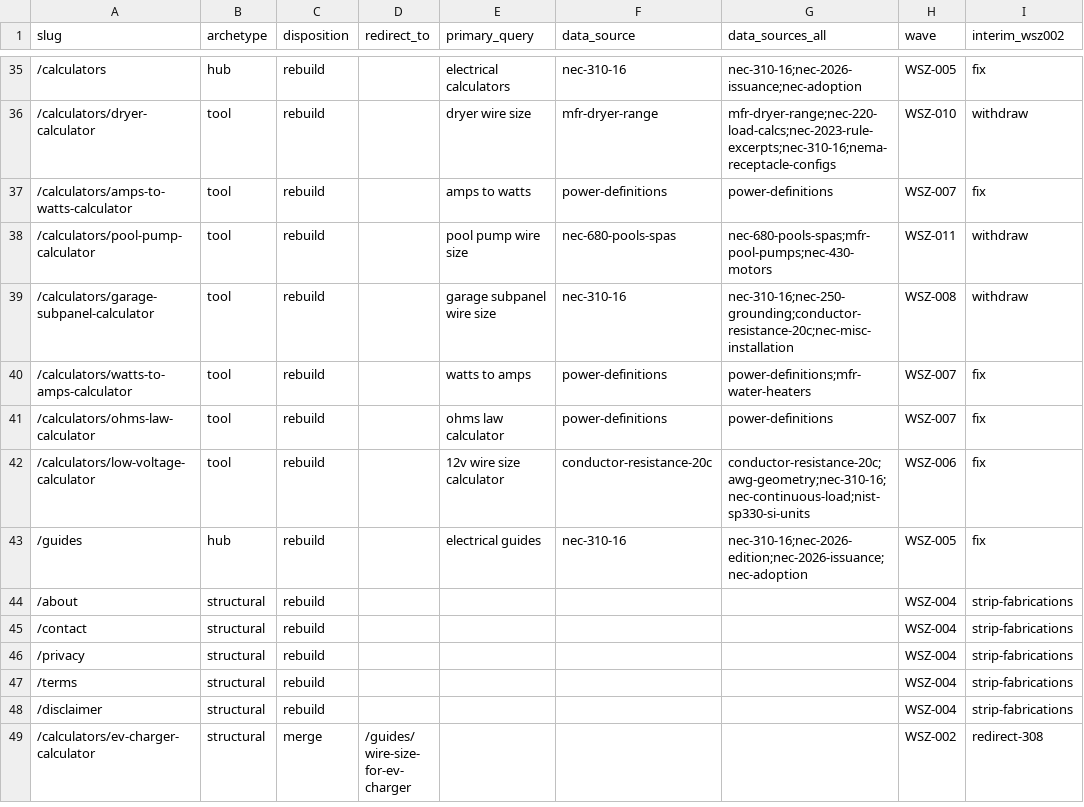
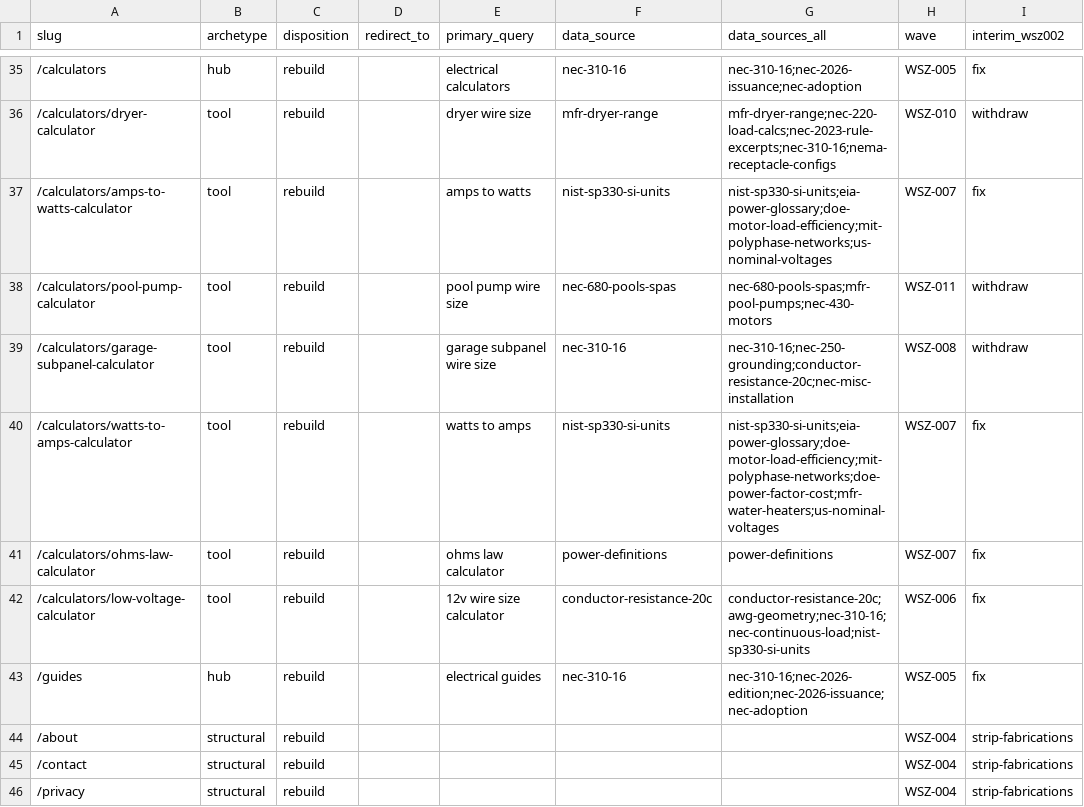
Before and after one commit to Mapstor/wiresizes, a CSV file: research/page-map.csv, drawn as a sheet; only a part is shown, gaps mark what is left out; the shorter side is filled out with more unchanged rows; the diff names each change by its address in the sheet, - before the commit and + after, or states it on an @@ line.

```diff
--- a/research/page-map.csv
+++ b/research/page-map.csv
-F37 (data_source): power-definitions
+F37 (data_source): nist-sp330-si-units
-G37 (data_sources_all): power-definitions
+G37 (data_sources_all): nist-sp330-si-units;eia-power-glossary;doe-motor-load-efficiency;mit-polyphase-networks;us-nominal-voltages
-F40 (data_source): power-definitions
+F40 (data_source): nist-sp330-si-units
-G40 (data_sources_all): power-definitions;mfr-water-heaters
+G40 (data_sources_all): nist-sp330-si-units;eia-power-glossary;doe-motor-load-efficiency;mit-polyphase-networks;doe-power-factor-cost;mfr-water-heaters;us-nominal-voltages
```
Also changed, not shown: research/data-sources.csv, 12 other files.
